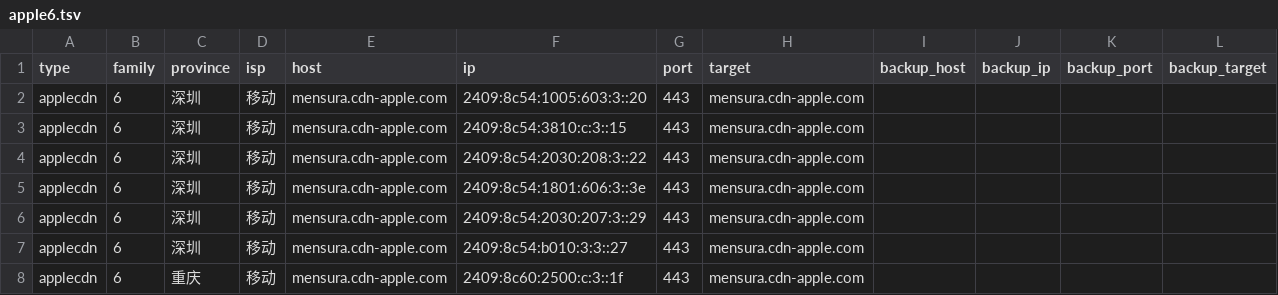
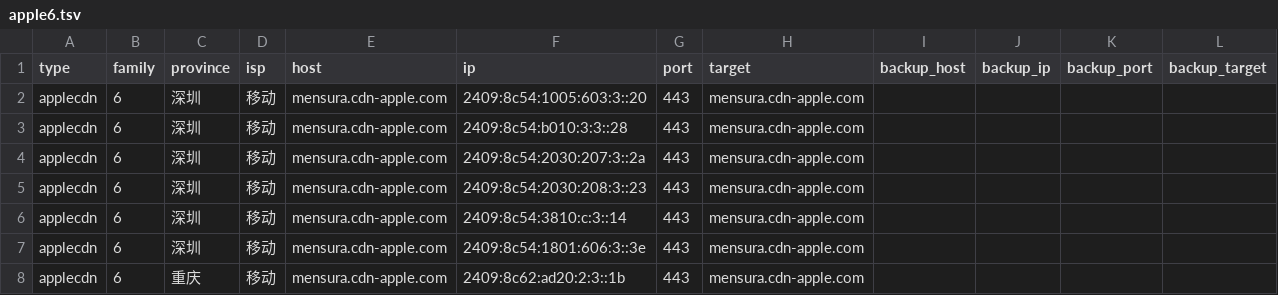
Before and after one commit to Tozward/TcpQuality, a TSV file: nodes/apple6.tsv, drawn as a sheet.

```diff
--- a/nodes/apple6.tsv
+++ b/nodes/apple6.tsv
@@ -2,7 +2,7 @@ type	family	province	isp	host	ip	port	target	backup_host	backup_ip	backup_port	b
 applecdn	6	深圳	移动	mensura.cdn-apple.com	2409:8c54:1005:603:3::20	443	mensura.cdn-apple.com				
-applecdn	6	深圳	移动	mensura.cdn-apple.com	2409:8c54:3810:c:3::15	443	mensura.cdn-apple.com				
-applecdn	6	深圳	移动	mensura.cdn-apple.com	2409:8c54:2030:208:3::22	443	mensura.cdn-apple.com				
+applecdn	6	深圳	移动	mensura.cdn-apple.com	2409:8c54:b010:3:3::28	443	mensura.cdn-apple.com				
+applecdn	6	深圳	移动	mensura.cdn-apple.com	2409:8c54:2030:207:3::2a	443	mensura.cdn-apple.com				
+applecdn	6	深圳	移动	mensura.cdn-apple.com	2409:8c54:2030:208:3::23	443	mensura.cdn-apple.com				
+applecdn	6	深圳	移动	mensura.cdn-apple.com	2409:8c54:3810:c:3::14	443	mensura.cdn-apple.com				
 applecdn	6	深圳	移动	mensura.cdn-apple.com	2409:8c54:1801:606:3::3e	443	mensura.cdn-apple.com				
-applecdn	6	深圳	移动	mensura.cdn-apple.com	2409:8c54:2030:207:3::29	443	mensura.cdn-apple.com				
-applecdn	6	深圳	移动	mensura.cdn-apple.com	2409:8c54:b010:3:3::27	443	mensura.cdn-apple.com				
-applecdn	6	重庆	移动	mensura.cdn-apple.com	2409:8c60:2500:c:3::1f	443	mensura.cdn-apple.com				
+applecdn	6	重庆	移动	mensura.cdn-apple.com	2409:8c62:ad20:2:3::1b	443	mensura.cdn-apple.com				
```
Also changed, not shown: nodes/all.tsv, nodes/cdn.tsv, 4 other files.
